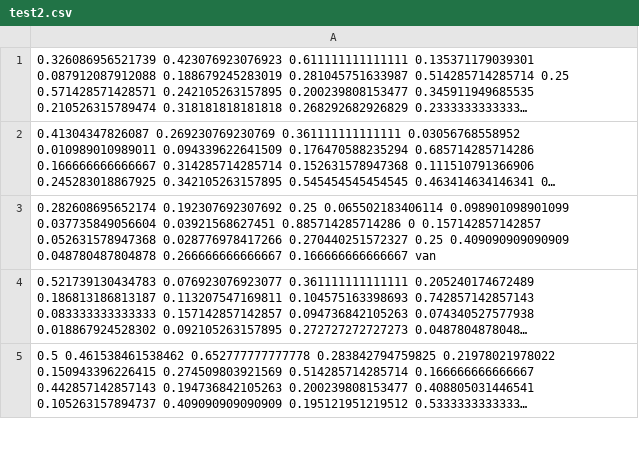
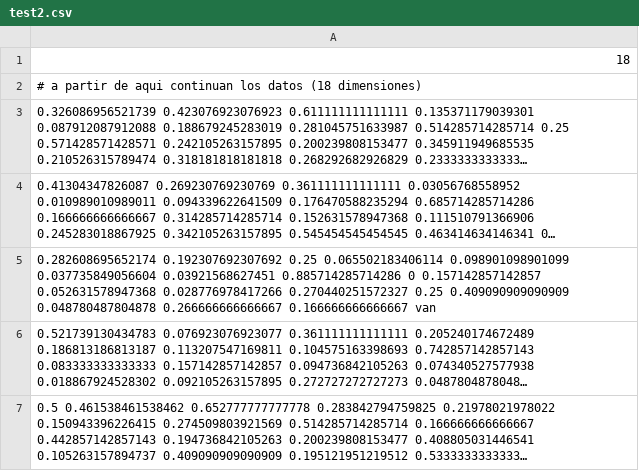
Before and after one commit to BlackCorsair/neuralNetworks, a CSV file: p2/R-code/test2.csv, drawn as a sheet; only a part is shown; long unchanged cells end in …; the diff names each change by its address in the sheet, - before the commit and + after, or states it on an @@ line.

```diff
--- a/p2/R-code/test2.csv
+++ b/p2/R-code/test2.csv
+row 1: 18
+row 2: # a partir de aqui continuan los datos (18 dimensiones)
```
Also changed, not shown: p2/R-code/test1.csv, p2/R-code/test3.csv, 12 other files.
